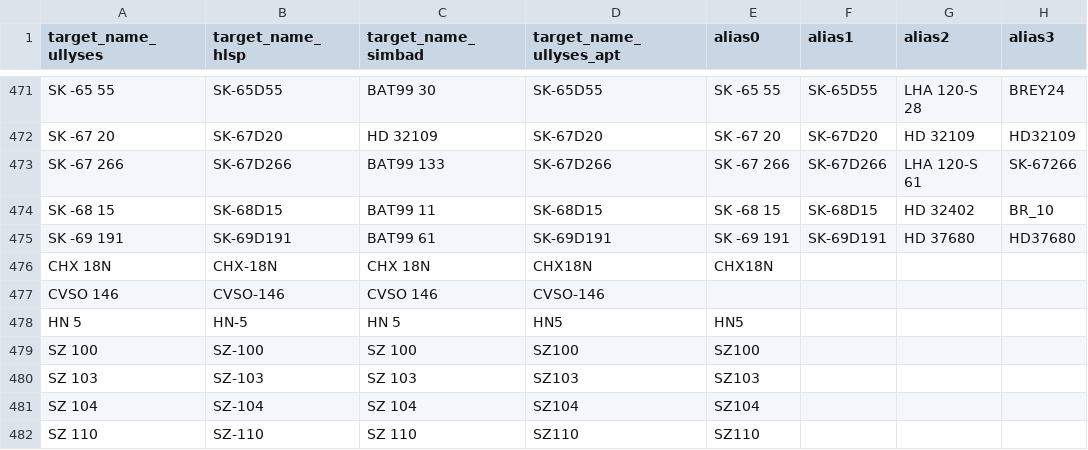
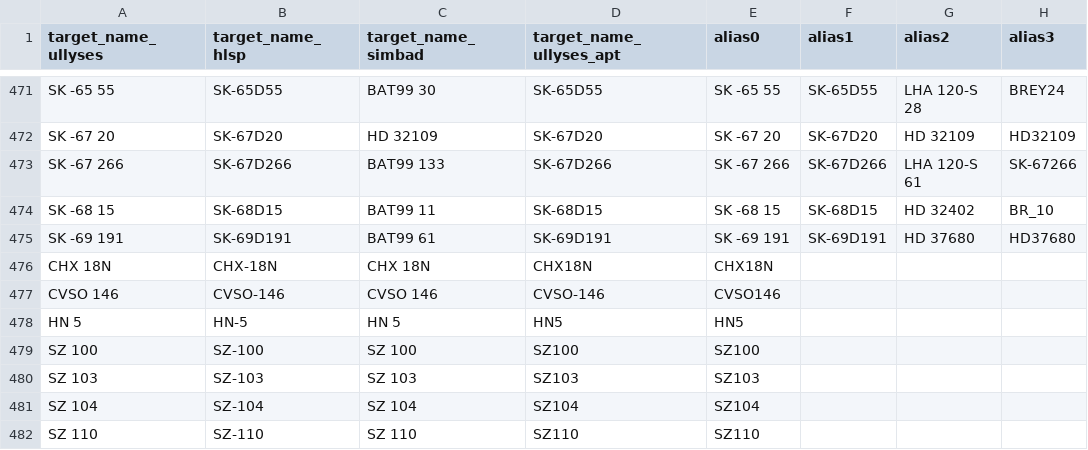
Before and after one commit to spacetelescope/ullyses-utils, a CSV file: src/ullyses_utils/data/target_metadata/ullyses_aliases.csv, drawn as a sheet; only a part is shown, gaps mark what is left out; the diff covers the shown part only; the diff names each change by its address in the sheet, - before the commit and + after, or states it on an @@ line.

```diff
--- a/src/ullyses_utils/data/target_metadata/ullyses_aliases.csv
+++ b/src/ullyses_utils/data/target_metadata/ullyses_aliases.csv
-E477 (alias0): (empty)
+E477 (alias0): CVSO146
```
Also changed, not shown: 26 edited cells elsewhere in this file.
